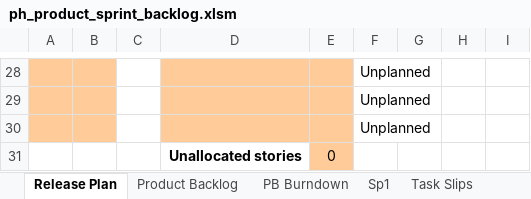
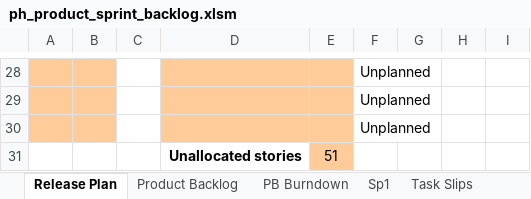
Before and after one commit to ADS2025-B3/team-B3-recsys, an Excel workbook: ph_product_sprint_backlog.xlsm, sheet Release Plan, drawn as a sheet; only a part is shown, gaps mark what is left out; values as stored, in another font and other column widths than the file's, no borders; conditional formats not drawn; the diff names each change by its address in the sheet, - before the commit and + after, or states it on an @@ line.

```diff
--- a/ph_product_sprint_backlog.xlsm (sheet Release Plan)
+++ b/ph_product_sprint_backlog.xlsm (sheet Release Plan)
-E31: 0
+E31: 51
```
Also changed, not shown: sheet Product Backlog, sheet PB Burndown, sheet Sp1, hidden cells, charts or pictures.
